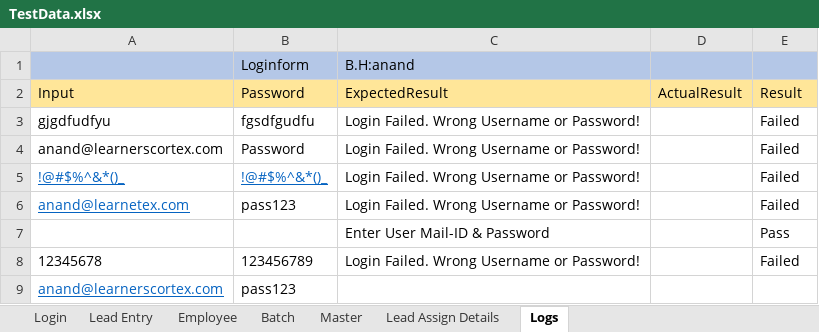
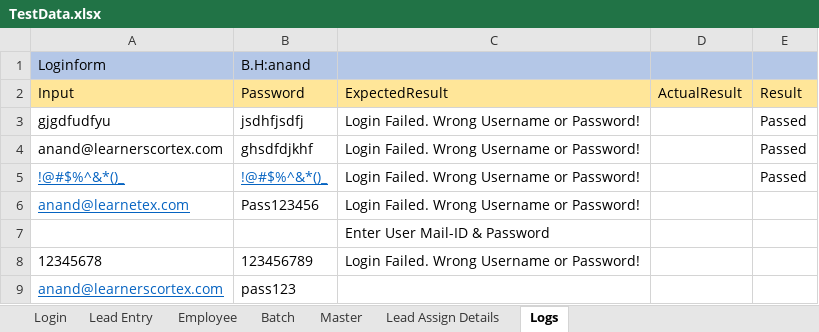
Before and after one commit to vijaynirmal1988/TestAutomation, an Excel workbook: TestData.xlsx, sheet Logs, drawn as a sheet; values as stored, in another font and other column widths than the file's, no borders; removed rows and columns are numbered as before the commit, all else as after; the diff names each change by its address in the sheet, - before the commit and + after, or states it on an @@ line.

Commit message:
login & TestNG,POM update 25-01-20

```diff
--- a/TestData.xlsx (sheet Logs)
+++ b/TestData.xlsx (sheet Logs)
-row 1:  | Loginform | B.H:anand
+row 1: Loginform | B.H:anand
-B3: fgsdfgudfu
+B3: jsdhfjsdfj
-E3:E5: Failed
+E3:E5: Passed
-B4: Password
+B4: ghsdfdjkhf
-B6: pass123
+B6: Pass123456
-E6: Failed
+E6: (empty)
-E7: Pass
+E7: (empty)
-E8: Failed
+E8: (empty)
```
Also changed, not shown: sheet Login, 26 other files.
